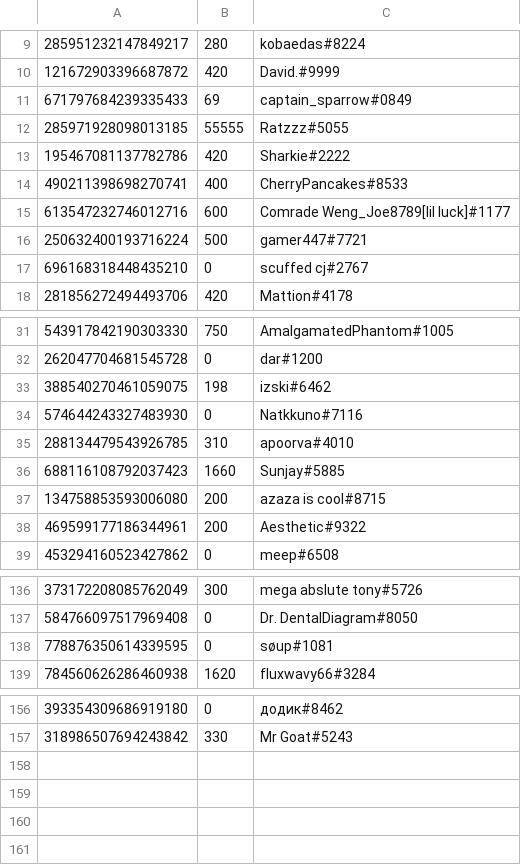
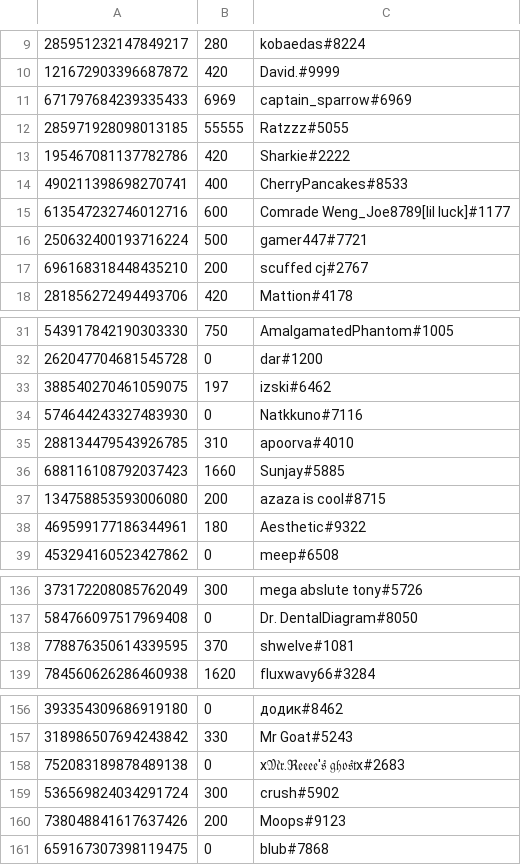
Before and after one commit to LevBernstein/BeardlessBot, a CSV file: money.csv, drawn as a sheet; only a part is shown, gaps mark what is left out; the diff covers the shown part only.

Commit message:
regular update

```diff
--- a/money.csv
+++ b/money.csv
@@ -10,3 +10,3 @@
 121672903396687872,420,David.#9999
-671797684239335433,69,captain_sparrow#0849
+671797684239335433,6969,captain_sparrow#6969
 285971928098013185,55555,Ratzzz#5055
@@ -16,3 +16,3 @@
 250632400193716224,500,gamer447#7721
-696168318448435210,0,scuffed cj#2767
+696168318448435210,200,scuffed cj#2767
 281856272494493706,420,Mattion#4178
@@ -32,3 +32,3 @@
 262047704681545728,0,dar#1200
-388540270461059075,198,izski#6462
+388540270461059075,197,izski#6462
 574644243327483930,0,Natkkuno#7116
@@ -37,3 +37,3 @@
 134758853593006080,200,azaza is cool#8715
-469599177186344961,200,Aesthetic#9322
+469599177186344961,180,Aesthetic#9322
 453294160523427862,0,meep#6508
@@ -137,3 +137,3 @@
 584766097517969408,0,Dr. DentalDiagram#8050
-778876350614339595,0,søup#1081
+778876350614339595,370,shwelve#1081
 784560626286460938,1620,fluxwavy66#3284
@@ -157 +157,5 @@
 318986507694243842,330,Mr Goat#5243
+752083189878489138,0,x𝔐𝔯.ℜ𝔢𝔢𝔢𝔢'𝔰 𝔤𝔥𝔬𝔰𝔱x#2683
+536569824034291724,300,crush#5902
+738048841617637426,200,Moops#9123
+659167307398119475,0,blub#7868
```
Also changed, not shown: 8 edited cells elsewhere in this file.
